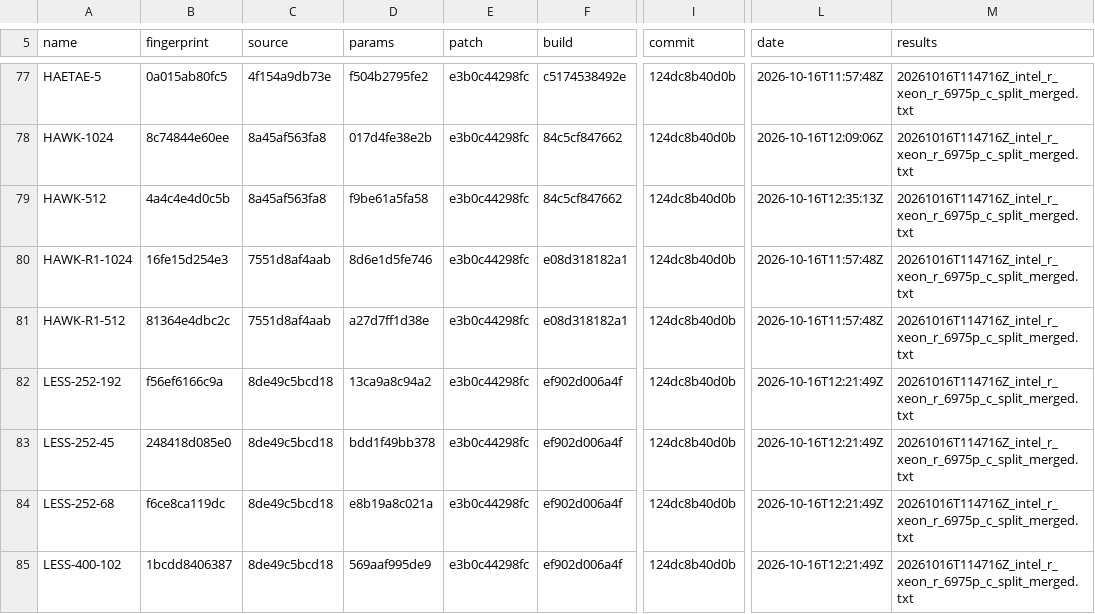
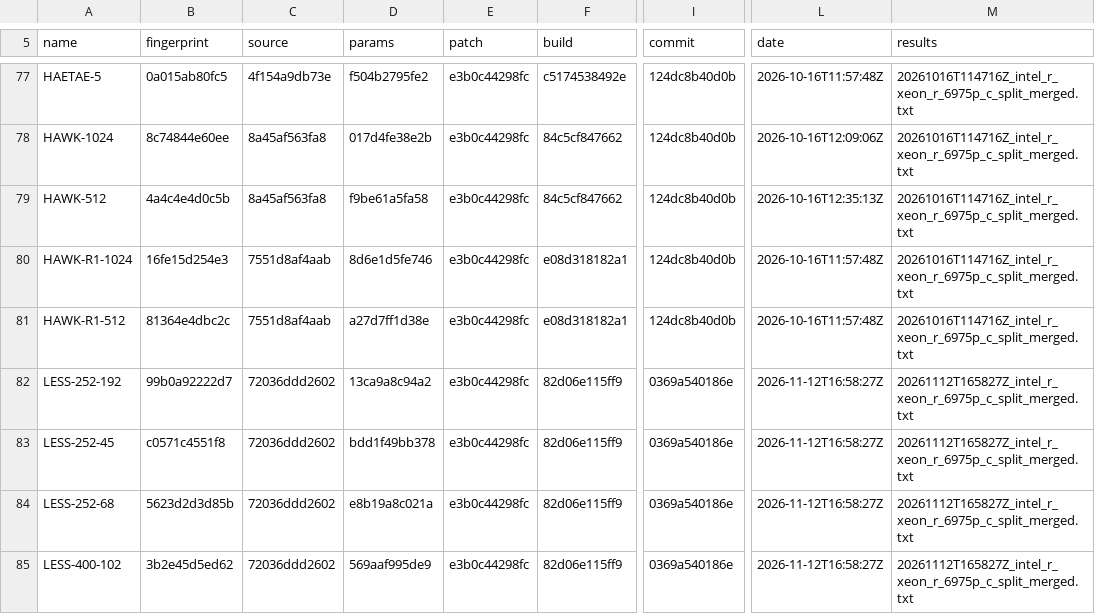
Before and after one commit to PQShield/nist-sigs-zoo, a TSV file: bench/results/fingerprints.tsv, drawn as a sheet; only a part is shown, gaps mark what is left out; the diff covers the shown part only; the diff names each change by its address in the sheet, - before the commit and + after, or states it on an @@ line.

```diff
--- a/bench/results/fingerprints.tsv
+++ b/bench/results/fingerprints.tsv
-B82 (fingerprint): f56ef6166c9a
+B82 (fingerprint): 99b0a92222d7
-C82:C85 (source): 8de49c5bcd18
+C82:C85 (source): 72036ddd2602
-F82:F85 (build): ef902d006a4f
+F82:F85 (build): 82d06e115ff9
-I82:I85 (commit): 124dc8b40d0b
+I82:I85 (commit): 0369a540186e
-L82:L85 (date): 2026-10-16T12:21:49Z
+L82:L85 (date): 2026-11-12T16:58:27Z
-M82:M85 (results): 20261016T114716Z_intel_r_xeon_r_6975p_c_split_merged.txt
+M82:M85 (results): 20261112T165827Z_intel_r_xeon_r_6975p_c_split_merged.txt
-B83 (fingerprint): 248418d085e0
+B83 (fingerprint): c0571c4551f8
-B84 (fingerprint): f6ce8ca119dc
+B84 (fingerprint): 5623d2d3d85b
-B85 (fingerprint): 1bcdd8406387
+B85 (fingerprint): 3b2e45d5ed62
```
Also changed, not shown: 53 edited cells elsewhere in this file, bench-kem/results/fingerprints.tsv, 11 other files.
